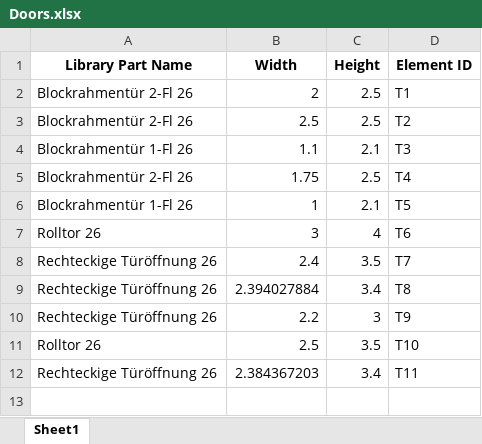
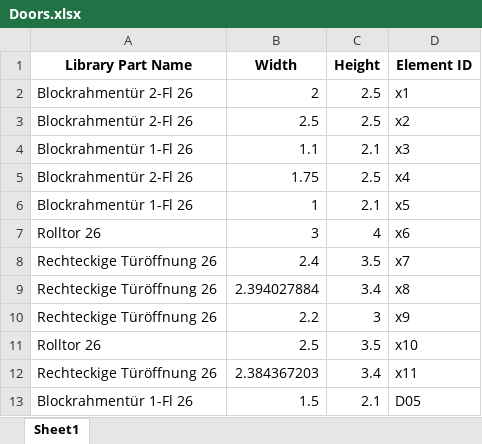
Before and after one commit to mustash999/ArchiCAD_Python, an Excel workbook: MSS_ElementsID_syncronizer/output/Doors.xlsx, sheet Sheet1, drawn as a sheet; values as stored, in another font and other column widths than the file's, no borders; the diff names each change by its address in the sheet, - before the commit and + after, or states it on an @@ line.

```diff
--- a/MSS_ElementsID_syncronizer/output/Doors.xlsx (sheet Sheet1)
+++ b/MSS_ElementsID_syncronizer/output/Doors.xlsx (sheet Sheet1)
-D2 (Element ID): T1
+D2 (Element ID): x1
-D3 (Element ID): T2
+D3 (Element ID): x2
-D4 (Element ID): T3
+D4 (Element ID): x3
-D5 (Element ID): T4
+D5 (Element ID): x4
-D6 (Element ID): T5
+D6 (Element ID): x5
-D7 (Element ID): T6
+D7 (Element ID): x6
-D8 (Element ID): T7
+D8 (Element ID): x7
-D9 (Element ID): T8
+D9 (Element ID): x8
-D10 (Element ID): T9
+D10 (Element ID): x9
-D11 (Element ID): T10
+D11 (Element ID): x10
-D12 (Element ID): T11
+D12 (Element ID): x11
+row 13: Blockrahmentür 1-Fl 26 | 1.5 | 2.1 | D05
```
Also changed, not shown: MSS_ElementsID_syncronizer/output/Windows.xlsx.
